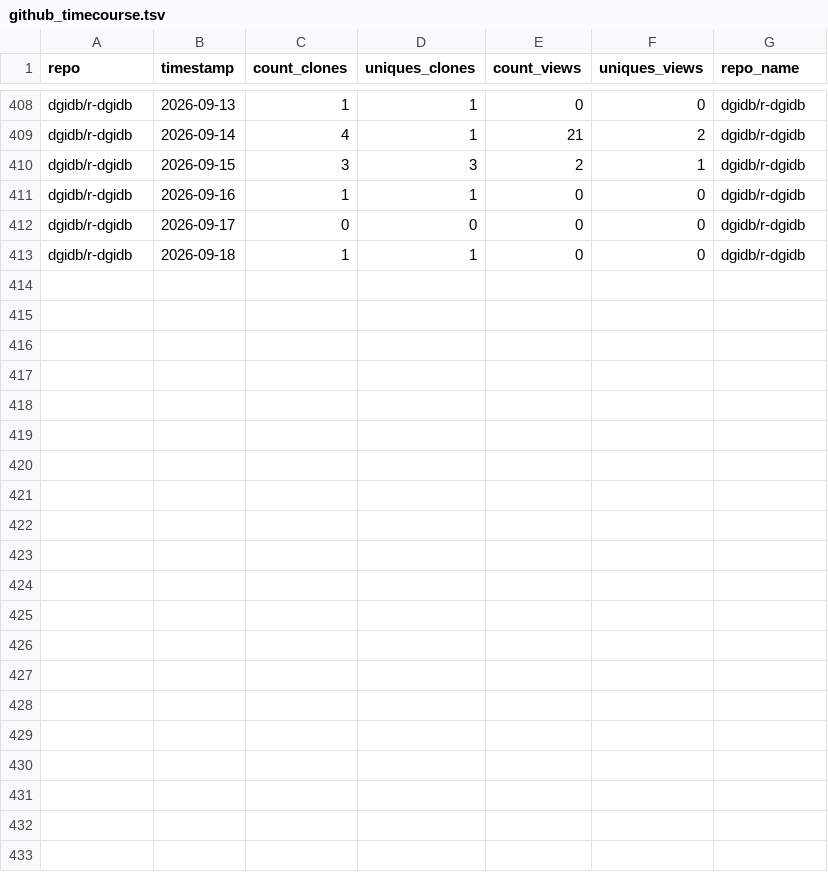
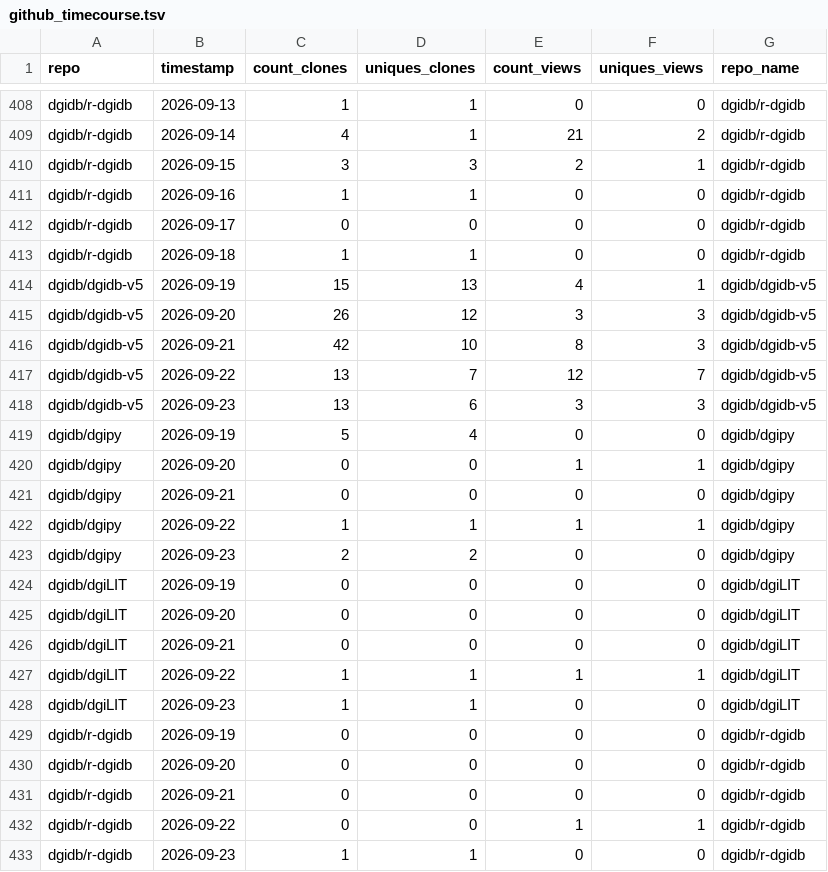
Before and after one commit to acoffman/dgidb-metricminer, a TSV file: metricminer_data/github/github_timecourse.tsv, drawn as a sheet; only a part is shown, gaps mark what is left out.

```diff
--- a/metricminer_data/github/github_timecourse.tsv
+++ b/metricminer_data/github/github_timecourse.tsv
@@ -413 +413,21 @@ dgidb/r-dgidb	2026-09-17	0	0	0	0	dgidb/r-dgidb
 dgidb/r-dgidb	2026-09-18	1	1	0	0	dgidb/r-dgidb
+dgidb/dgidb-v5	2026-09-19	15	13	4	1	dgidb/dgidb-v5
+dgidb/dgidb-v5	2026-09-20	26	12	3	3	dgidb/dgidb-v5
+dgidb/dgidb-v5	2026-09-21	42	10	8	3	dgidb/dgidb-v5
+dgidb/dgidb-v5	2026-09-22	13	7	12	7	dgidb/dgidb-v5
+dgidb/dgidb-v5	2026-09-23	13	6	3	3	dgidb/dgidb-v5
+dgidb/dgipy	2026-09-19	5	4	0	0	dgidb/dgipy
+dgidb/dgipy	2026-09-20	0	0	1	1	dgidb/dgipy
+dgidb/dgipy	2026-09-21	0	0	0	0	dgidb/dgipy
+dgidb/dgipy	2026-09-22	1	1	1	1	dgidb/dgipy
+dgidb/dgipy	2026-09-23	2	2	0	0	dgidb/dgipy
+dgidb/dgiLIT	2026-09-19	0	0	0	0	dgidb/dgiLIT
+dgidb/dgiLIT	2026-09-20	0	0	0	0	dgidb/dgiLIT
+dgidb/dgiLIT	2026-09-21	0	0	0	0	dgidb/dgiLIT
+dgidb/dgiLIT	2026-09-22	1	1	1	1	dgidb/dgiLIT
+dgidb/dgiLIT	2026-09-23	1	1	0	0	dgidb/dgiLIT
+dgidb/r-dgidb	2026-09-19	0	0	0	0	dgidb/r-dgidb
+dgidb/r-dgidb	2026-09-20	0	0	0	0	dgidb/r-dgidb
+dgidb/r-dgidb	2026-09-21	0	0	0	0	dgidb/r-dgidb
+dgidb/r-dgidb	2026-09-22	0	0	1	1	dgidb/r-dgidb
+dgidb/r-dgidb	2026-09-23	1	1	0	0	dgidb/r-dgidb
```
